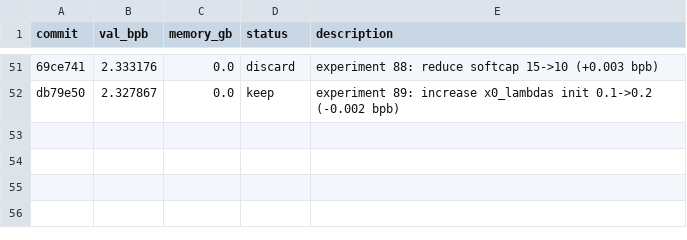
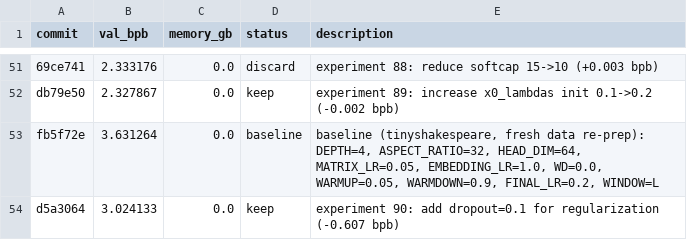
Before and after one commit to MalikJPalamar/autoresearch, a TSV file: results.tsv, drawn as a sheet; only a part is shown, gaps mark what is left out; the diff names each change by its address in the sheet, - before the commit and + after, or states it on an @@ line.

```diff
--- a/results.tsv
+++ b/results.tsv
+row 53: fb5f72e | 3.631264 | 0.0 | baseline | baseline (tinyshakespeare, fresh data re-prep): DEPTH=4, ASPECT_RATIO=32, HEAD_DIM=64, MATRIX_LR=0.05, EMBEDDING_LR=1.0, WD=0.0, WARMUP=0.05, WARMDOWN=0.9, FINAL_LR=0.2, WINDOW=L
+row 54: d5a3064 | 3.024133 | 0.0 | keep | experiment 90: add dropout=0.1 for regularization (-0.607 bpb)
```
Also changed, not shown: 1 other file.
